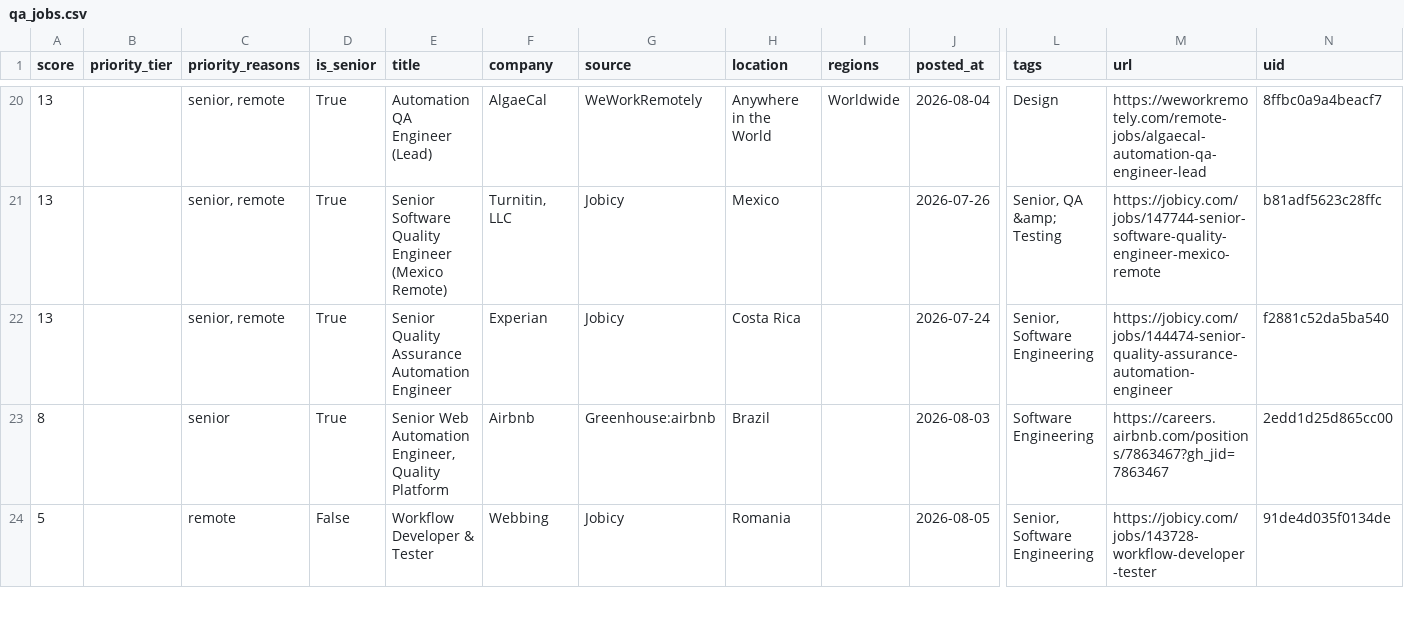
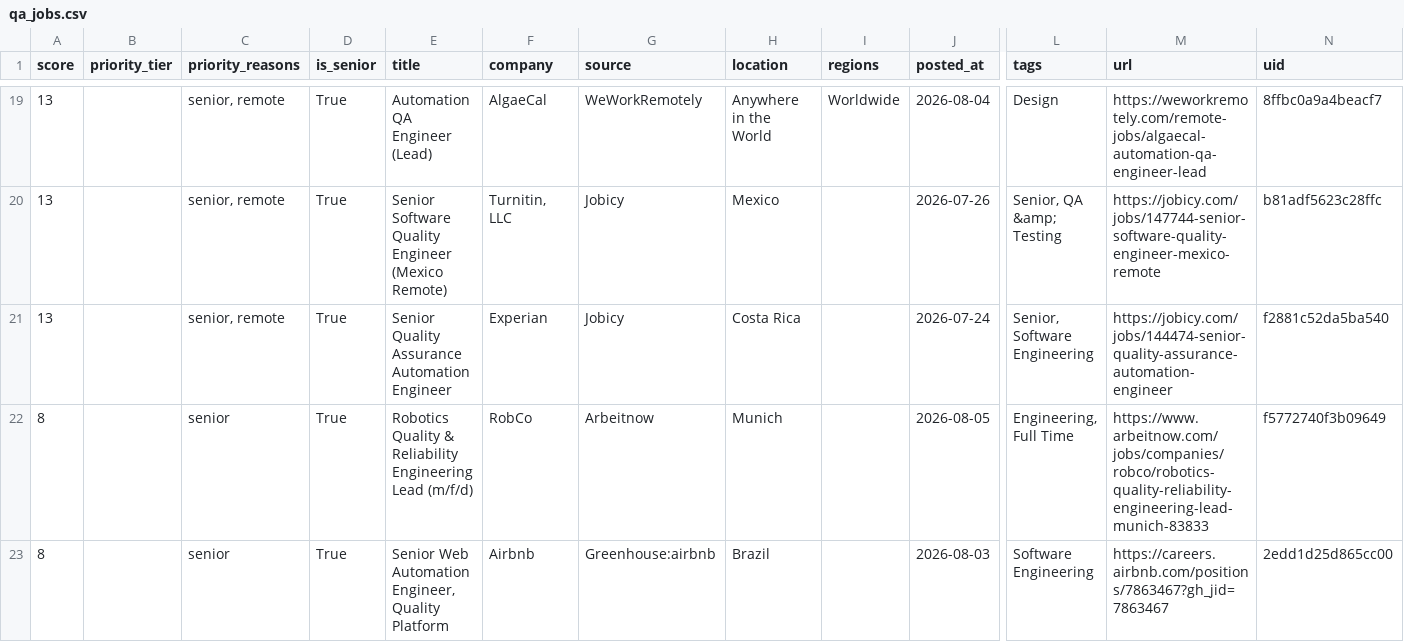
Before and after one commit to alif16syafri/job-scanner, a CSV file: output/qa_jobs.csv, drawn as a sheet; only a part is shown, gaps mark what is left out; the shorter side is filled out with more unchanged rows; rows hold the shown columns only; the diff covers the shown part only; the diff names each change by its address in the sheet, - before the commit and + after, or states it on an @@ line.

```diff
--- a/output/qa_jobs.csv
+++ b/output/qa_jobs.csv
+row 22: 8 |  | senior | True | Robotics Quality & Reliability Engineering Lead (m/f/d) | RobCo | Arbeitnow | Munich |  | 2026-08-05 | Engineering, Full Time | https://www.arbeitnow.com/jobs/companies/robco/robotics-quality-reliability-engineering-lead-munich-83833 | f5772740f3b09649
```
Also changed, not shown: 2 added rows and 3 removed rows elsewhere in this file, 2 other files.
